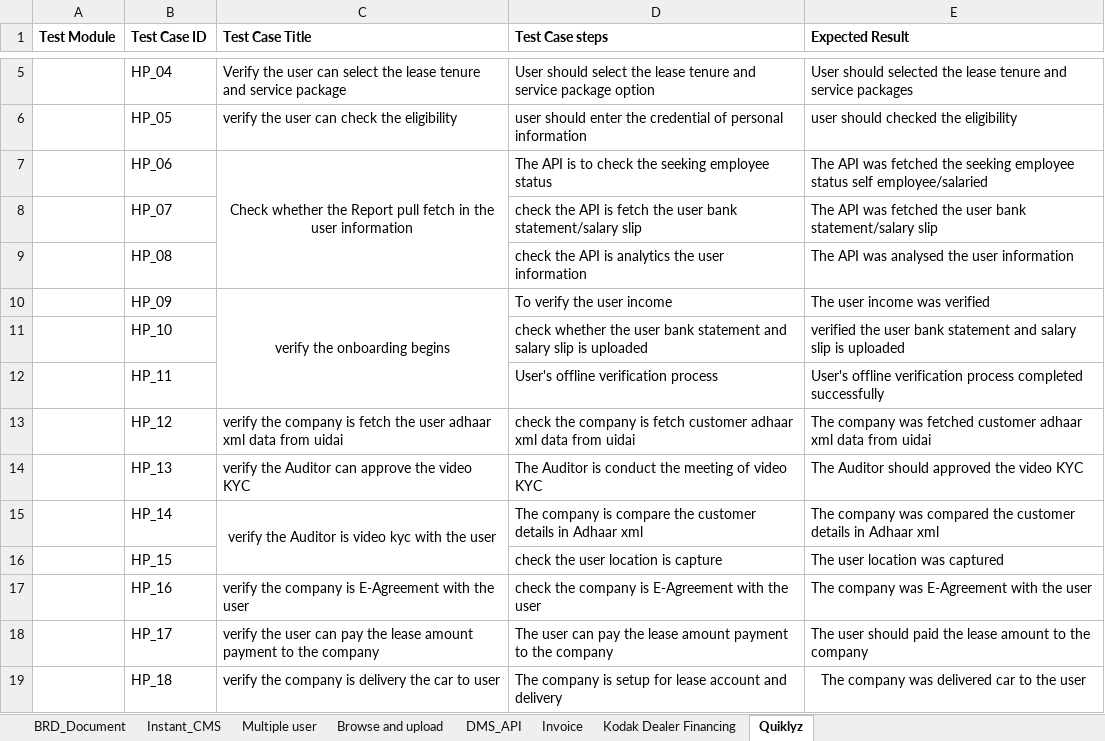
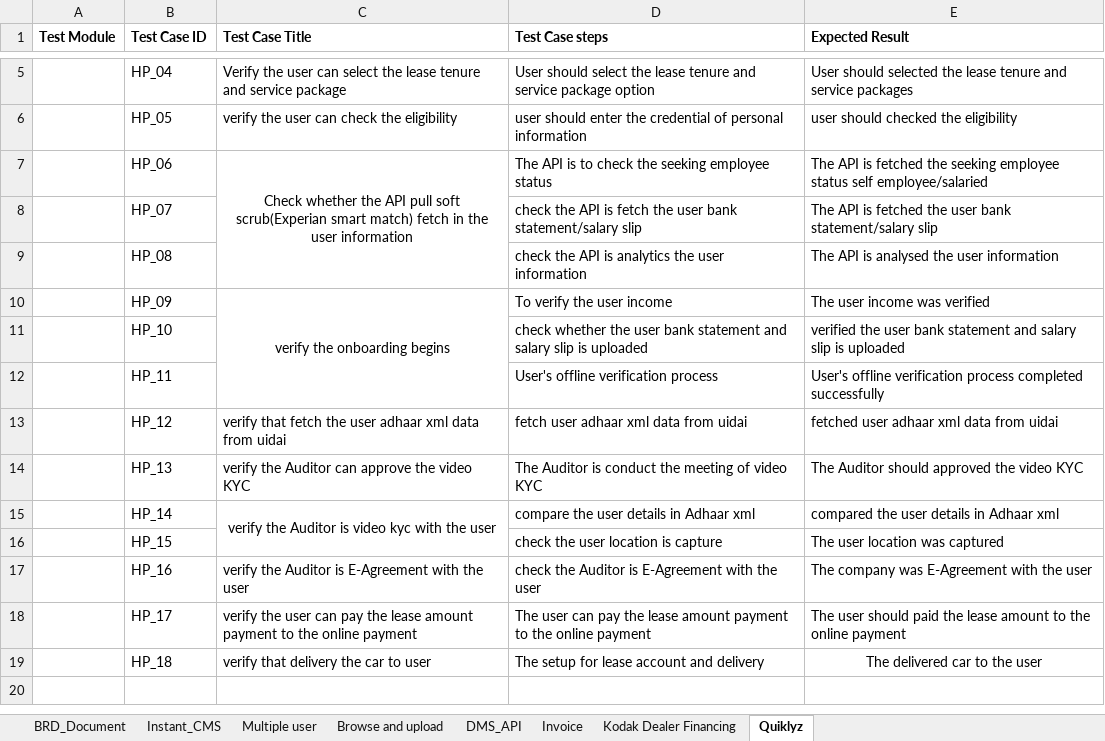
Before and after one commit to soundararajan10/AssessmentandTestcases, an Excel workbook: Test case.xlsx, sheet Quiklyz, drawn as a sheet; only a part is shown, gaps mark what is left out; values as stored, in another font and other column widths than the file's, no borders; the diff names each change by its address in the sheet, - before the commit and + after, or states it on an @@ line.

Commit message:
updated test cases

```diff
--- a/Test case.xlsx (sheet Quiklyz)
+++ b/Test case.xlsx (sheet Quiklyz)
-C7 (Test Case Title): …whether the Report pull fetch in…
+C7 (Test Case Title): …whether the API pull soft scrub(Experian smart match) fetch in…
-E7 (Expected Result): The API was fetched the…
+E7 (Expected Result): The API is fetched the…
-E8 (Expected Result): The API was fetched the…
+E8 (Expected Result): The API is fetched the…
-E9 (Expected Result): The API was analysed the user information
+E9 (Expected Result): The API is analysed the user information
-C13 (Test Case Title): verify the company is fetch the…
+C13 (Test Case Title): verify that fetch the…
-D13 (Test Case steps): check the company is fetch customer adhaar xml…
+D13 (Test Case steps): fetch user adhaar xml…
-E13 (Expected Result): The company was fetched customer adhaar xml…
+E13 (Expected Result): fetched user adhaar xml…
-D15 (Test Case steps): The company is compare the customer details in…
+D15 (Test Case steps): compare the user details in…
-E15 (Expected Result): The company was compared the customer details in…
+E15 (Expected Result): compared the user details in…
-C17 (Test Case Title): verify the company is E-Agreement…
+C17 (Test Case Title): verify the Auditor is E-Agreement…
-D17 (Test Case steps): check the company is E-Agreement…
+D17 (Test Case steps): check the Auditor is E-Agreement…
-C18 (Test Case Title): …to the company
+C18 (Test Case Title): …to the online payment
-D18 (Test Case steps): …to the company
+D18 (Test Case steps): …to the online payment
-E18 (Expected Result): …to the company
+E18 (Expected Result): …to the online payment
-C19 (Test Case Title): verify the company is delivery the car to user
+C19 (Test Case Title): verify that delivery the car to user
-D19 (Test Case steps): The company is setup for…
+D19 (Test Case steps): The setup for…
-E19 (Expected Result): The company was delivered car to the user
+E19 (Expected Result): The delivered car to the user
```
